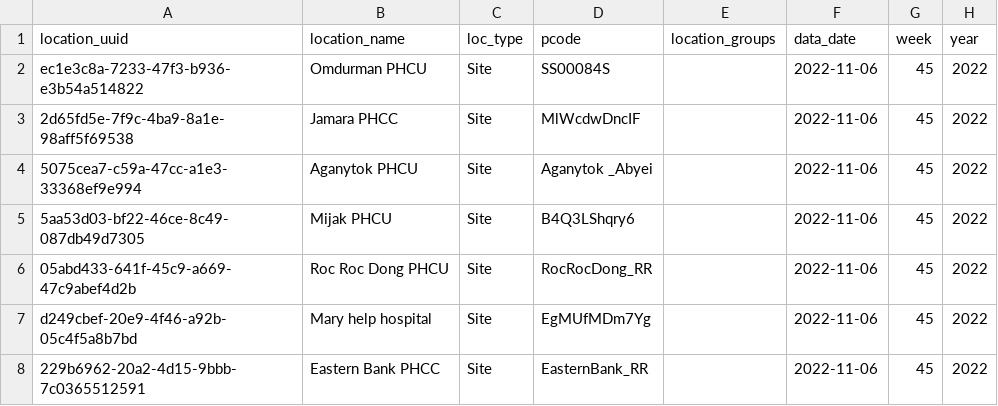
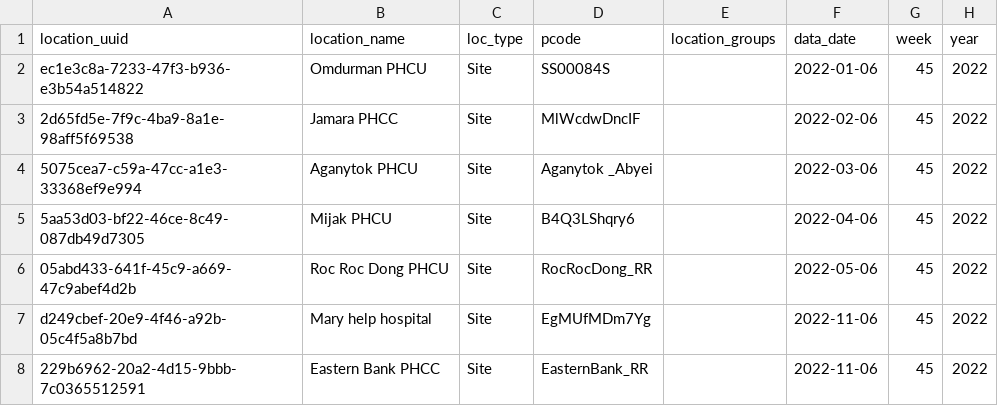
Before and after one commit to anushka-p/Forms-and-Charts, a CSV file: backend/uploads/csv file.csv, drawn as a sheet; only a part is shown; the diff covers the shown part only; the diff names each change by its address in the sheet, - before the commit and + after, or states it on an @@ line.

```diff
--- a/backend/uploads/csv file.csv
+++ b/backend/uploads/csv file.csv
-F2 (data_date): 2022-11-06
+F2 (data_date): 2022-01-06
-F3 (data_date): 2022-11-06
+F3 (data_date): 2022-02-06
-F4 (data_date): 2022-11-06
+F4 (data_date): 2022-03-06
-F5 (data_date): 2022-11-06
+F5 (data_date): 2022-04-06
-F6 (data_date): 2022-11-06
+F6 (data_date): 2022-05-06
```
Also changed, not shown: 1 removed row and 5 edited cells elsewhere in this file, 36 other files.
